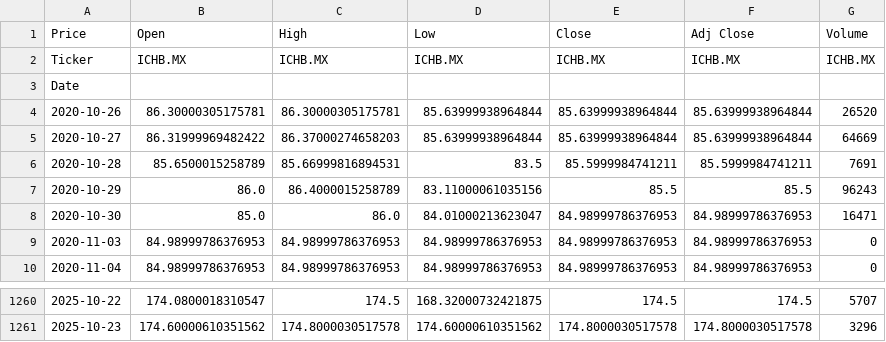
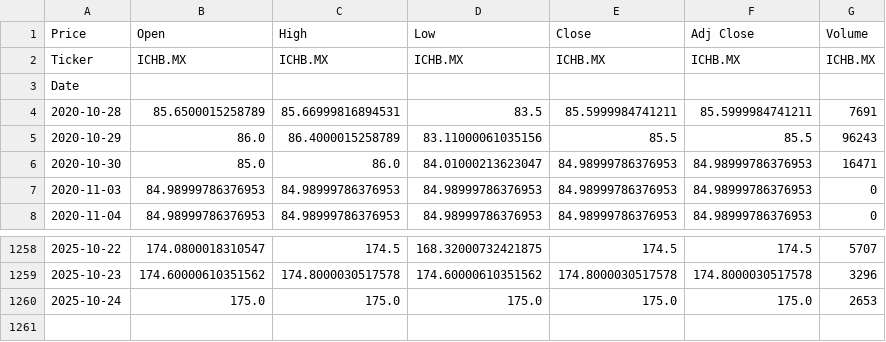
Before and after one commit to Mmito24/Finance_Analysis, a CSV file: datos_bmv/IndustriasCH_ICHB.csv, drawn as a sheet; only a part is shown, gaps mark what is left out; removed rows and columns are numbered as before the commit, all else as after; the diff names each change by its address in the sheet, - before the commit and + after, or states it on an @@ line.

```diff
--- a/datos_bmv/IndustriasCH_ICHB.csv
+++ b/datos_bmv/IndustriasCH_ICHB.csv
-row 4: 2020-10-26 | 86.30000305175781 | 86.30000305175781 | 85.63999938964844 | 85.63999938964844 | 85.63999938964844 | 26520
-row 5: 2020-10-27 | 86.31999969482422 | 86.37000274658203 | 85.63999938964844 | 85.63999938964844 | 85.63999938964844 | 64669
+row 1260: 2025-10-24 | 175.0 | 175.0 | 175.0 | 175.0 | 175.0 | 2653
```
Also changed, not shown: datos_bmv/BancodelBajio_BBAJIOO.csv, datos_bmv/CocaColaFEMSAUB_FEMSAUB.csv, 48 other files.
